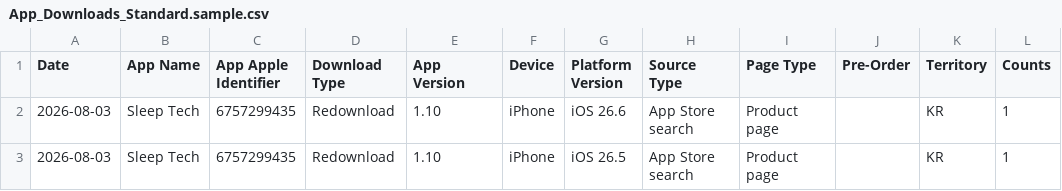
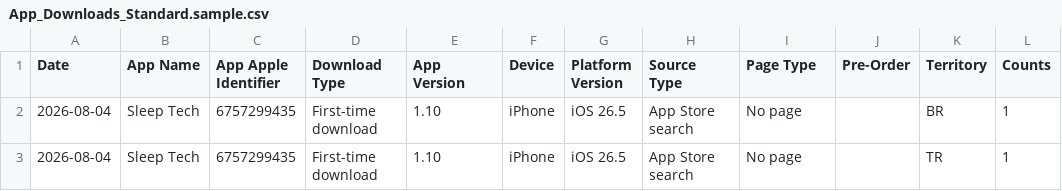
Before and after one commit to workingtomkwak-cmd/sleeptech-dashboard, a CSV file: data/raw/App_Downloads_Standard.sample.csv, drawn as a sheet.

```diff
--- a/data/raw/App_Downloads_Standard.sample.csv
+++ b/data/raw/App_Downloads_Standard.sample.csv
@@ -1,3 +1,3 @@
 Date	App Name	App Apple Identifier	Download Type	App Version	Device	Platform Version	Source Type	Page Type	Pre-Order	Territory	Counts
-2026-08-03	Sleep Tech	6757299435	Redownload	1.10	iPhone	iOS 26.6	App Store search	Product page		KR	1
-2026-08-03	Sleep Tech	6757299435	Redownload	1.10	iPhone	iOS 26.5	App Store search	Product page		KR	1
+2026-08-04	Sleep Tech	6757299435	First-time download	1.10	iPhone	iOS 26.5	App Store search	No page		BR	1
+2026-08-04	Sleep Tech	6757299435	First-time download	1.10	iPhone	iOS 26.5	App Store search	No page		TR	1
```
Also changed, not shown: data/raw/App_Store_Discovery_and_Engagement_Standard.sample.csv, 1 other file.
